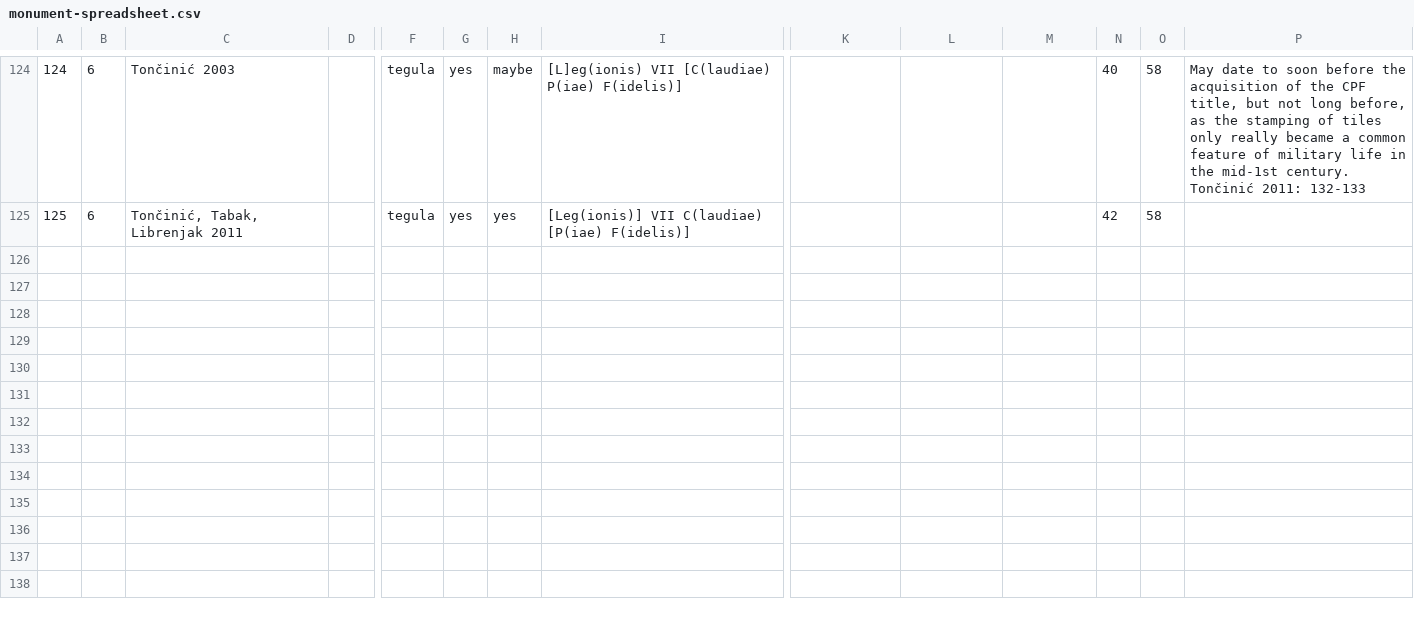
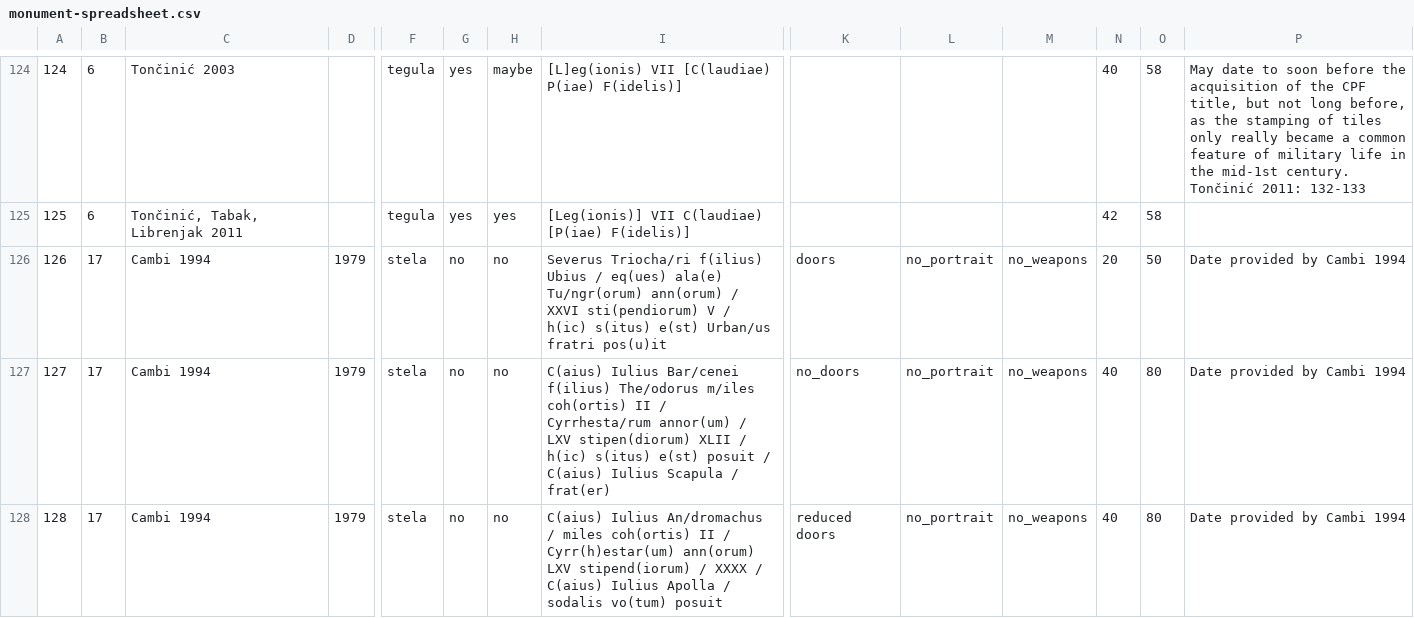
Before and after one commit to EwanSC/BromansCoopey, a CSV file: monument-spreadsheet.csv, drawn as a sheet; only a part is shown, gaps mark what is left out; rows hold the shown columns only; the diff names each change by its address in the sheet, - before the commit and + after, or states it on an @@ line.

Commit message:
Added in Cambi 1994 stelae
Added in Cambi 1994 stelae and related info
Also, double checking Lat Long data

```diff
--- a/monument-spreadsheet.csv
+++ b/monument-spreadsheet.csv
+row 126: 126 | 17 | Cambi 1994 | 1979 | stela | no | no | Severus Triocha/ri f(ilius) Ubius / eq(ues) ala(e) Tu/ngr(orum) ann(orum) / XXVI sti(pendiorum) V / h(ic) s(itus) e(st) Urban/us fratri pos(u)it | doors | no_portrait | no_weapons | 20 | 50 | Date provided by Cambi 1994
+row 127: 127 | 17 | Cambi 1994 | 1979 | stela | no | no | C(aius) Iulius Bar/cenei f(ilius) The/odorus m/iles coh(ortis) II / Cyrrhesta/rum annor(um) / LXV stipen(diorum) XLII / h(ic) s(itus) e(st) posuit / C(aius) Iulius Scapula / frat(er) | no_doors | no_portrait | no_weapons | 40 | 80 | Date provided by Cambi 1994
+row 128: 128 | 17 | Cambi 1994 | 1979 | stela | no | no | C(aius) Iulius An/dromachus / miles coh(ortis) II / Cyrr(h)estar(um) ann(orum) LXV stipend(iorum) / XXXX / C(aius) Iulius Apolla / sodalis vo(tum) posuit | reduced doors | no_portrait | no_weapons | 40 | 80 | Date provided by Cambi 1994
```
Also changed, not shown: MonumentCorpus.csv, MonumentMilitaryOffice.csv, 3 other files.
